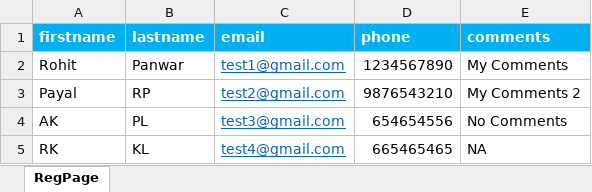
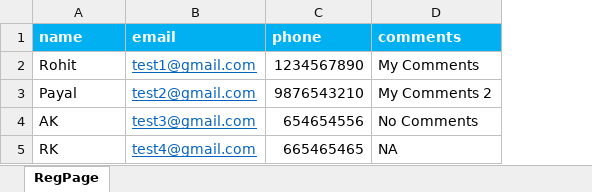
Before and after one commit to rohit-panwar/LearnSelenium, an Excel workbook: target/test-classes/dataDriven/DataProviderExcelData.xlsx, sheet RegPage, drawn as a sheet; values as stored, in another font and other column widths than the file's, no borders; the diff names each change by its address in the sheet, - before the commit and + after, or states it on an @@ line.

Commit message:
Updated test cases

```diff
--- a/target/test-classes/dataDriven/DataProviderExcelData.xlsx (sheet RegPage)
+++ b/target/test-classes/dataDriven/DataProviderExcelData.xlsx (sheet RegPage)
-column B (lastname), rows 2-5: Panwar | RP | PL | KL
-A1: firstname
+A1: name
```
Also changed, not shown: target/test-classes/dataDriven/ExcelData.xlsx, 35 other files.
